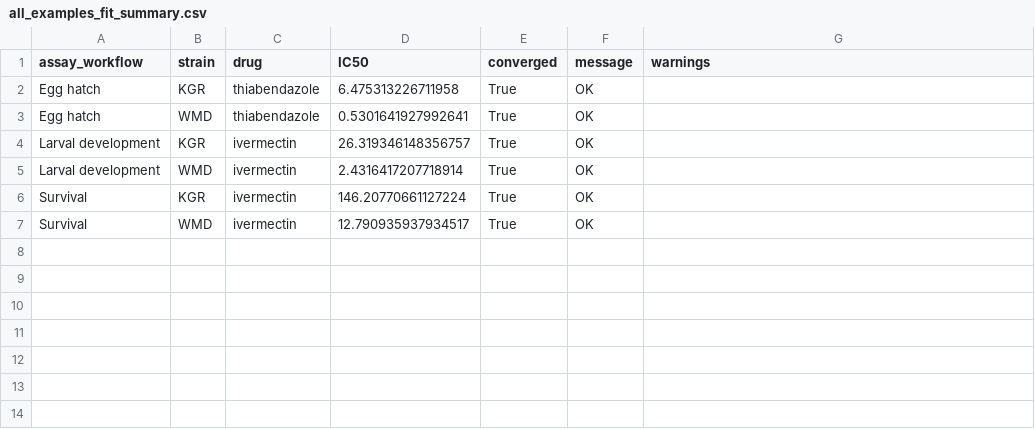
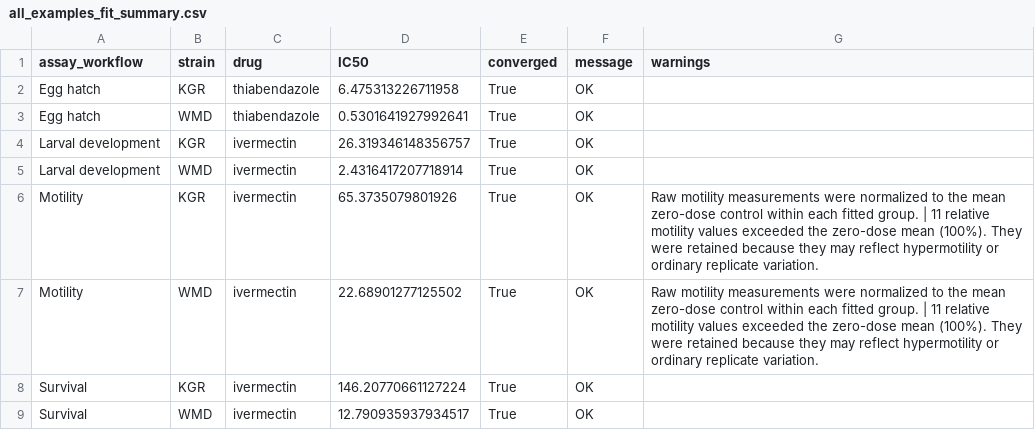
Before and after one commit to dohalloran/ARStat, a CSV file: validation_outputs/all_examples_fit_summary.csv, drawn as a sheet.

```diff
--- a/validation_outputs/all_examples_fit_summary.csv
+++ b/validation_outputs/all_examples_fit_summary.csv
@@ -5,2 +5,4 @@ Larval development,KGR,ivermectin,26.319346148356757,True,OK,
 Larval development,WMD,ivermectin,2.4316417207718914,True,OK,
+Motility,KGR,ivermectin,65.3735079801926,True,OK,Raw motility measurements were normalized to the mean zero-dose control within each fitted group. | 11 relative motility values exceeded the zero-dose mean (100%). They were retained because they may reflect hypermotility or ordinary replicate variation.
+Motility,WMD,ivermectin,22.68901277125502,True,OK,Raw motility measurements were normalized to the mean zero-dose control within each fitted group. | 11 relative motility values exceeded the zero-dose mean (100%). They were retained because they may reflect hypermotility or ordinary replicate variation.
 Survival,KGR,ivermectin,146.20770661127224,True,OK,
```
Also changed, not shown: benchmarks/benchmark_fit_accuracy_summary.csv, benchmarks/benchmark_fold_resistance_summary.csv, 20 other files.
